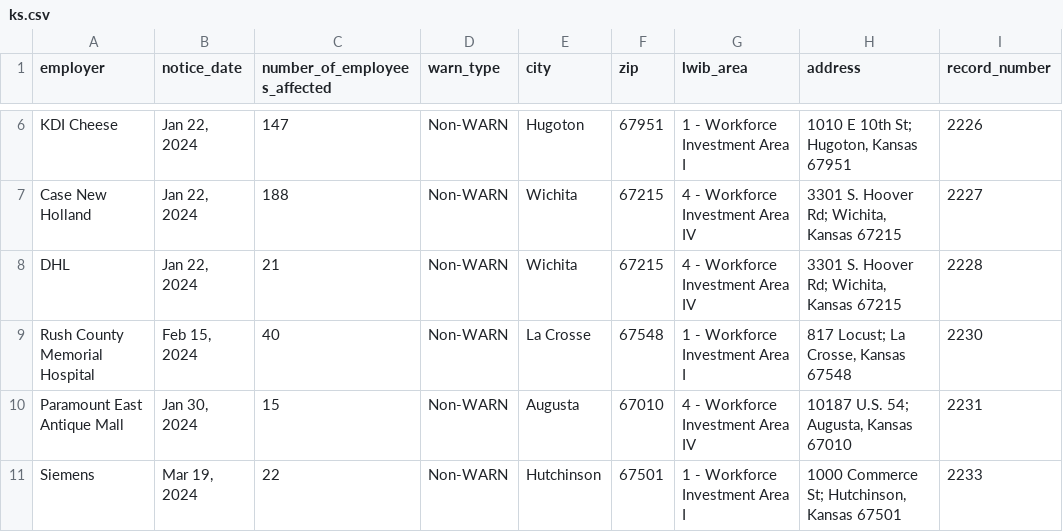
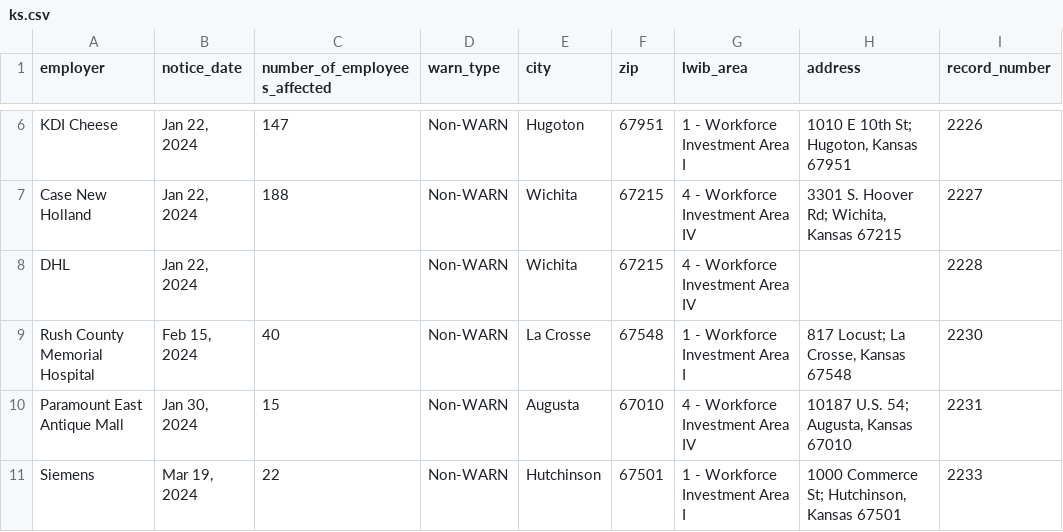
Before and after one commit to biglocalnews/layoff-watch, a CSV file: data/warn-scraper/exports/ks.csv, drawn as a sheet; only a part is shown, gaps mark what is left out; the diff covers the shown part only; the diff names each change by its address in the sheet, - before the commit and + after, or states it on an @@ line.

```diff
--- a/data/warn-scraper/exports/ks.csv
+++ b/data/warn-scraper/exports/ks.csv
-C8 (number_of_employees_affected): 21
+C8 (number_of_employees_affected): (empty)
-H8 (address): 3301 S. Hoover Rd; Wichita, Kansas 67215
+H8 (address): (empty)
```
Also changed, not shown: 8 edited cells elsewhere in this file, data/warn-scraper/cache/ks_raw.csv, 36 other files.
